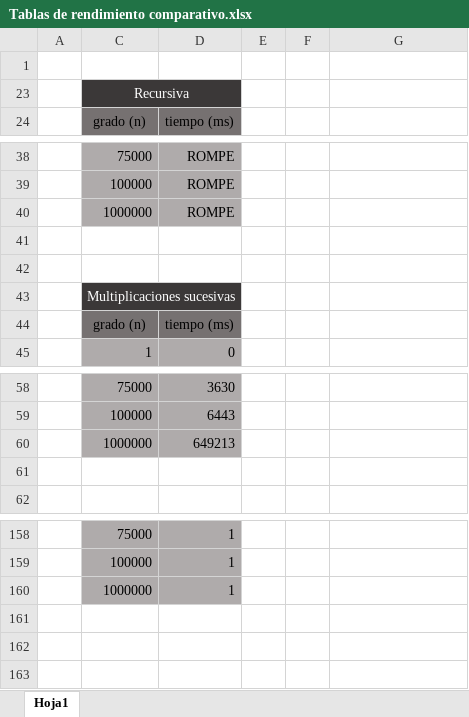
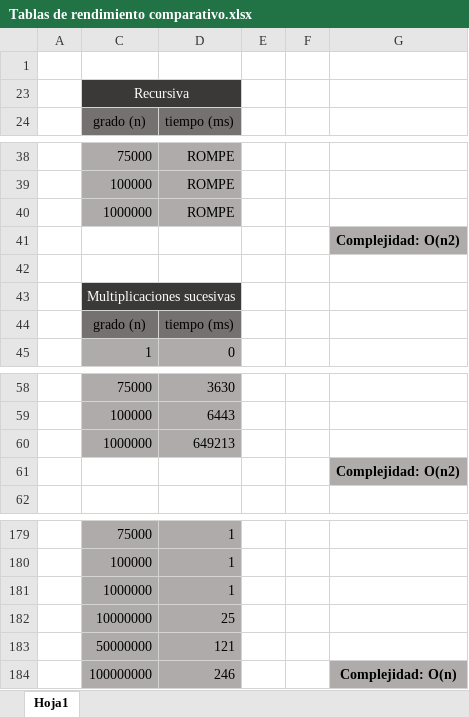
Before and after one commit to TheBitles/ComplejidadComputacional, an Excel workbook: documentacion/Tablas de rendimiento comparativo.xlsx, sheet Hoja1, drawn as a sheet; only a part is shown, gaps mark what is left out; values as stored, in another font and other column widths than the file's, no borders; charts and pictures not drawn; the diff covers the shown part only; the diff names each change by its address in the sheet, - before the commit and + after, or states it on an @@ line.

Commit message:
Retoques a las tablas, complejidad de los algoritmos (no se si esta bien)

```diff
--- a/documentacion/Tablas de rendimiento comparativo.xlsx (sheet Hoja1)
+++ b/documentacion/Tablas de rendimiento comparativo.xlsx (sheet Hoja1)
-G41: (empty)
+G41: Complejidad: O(n2)
-G41 fill: none
+G41 fill: #AFABAB
-G61: (empty)
+G61: Complejidad: O(n2)
-G61 fill: none
+G61 fill: #AFABAB
+row 182:  | 10000000 | 25
+row 183:  | 50000000 | 121
+row 184:  | 100000000 | 246 |  |  | Complejidad: O(n)
```
Also changed, not shown: 13 added rows elsewhere in this sheet, charts or pictures, 3 other files.
